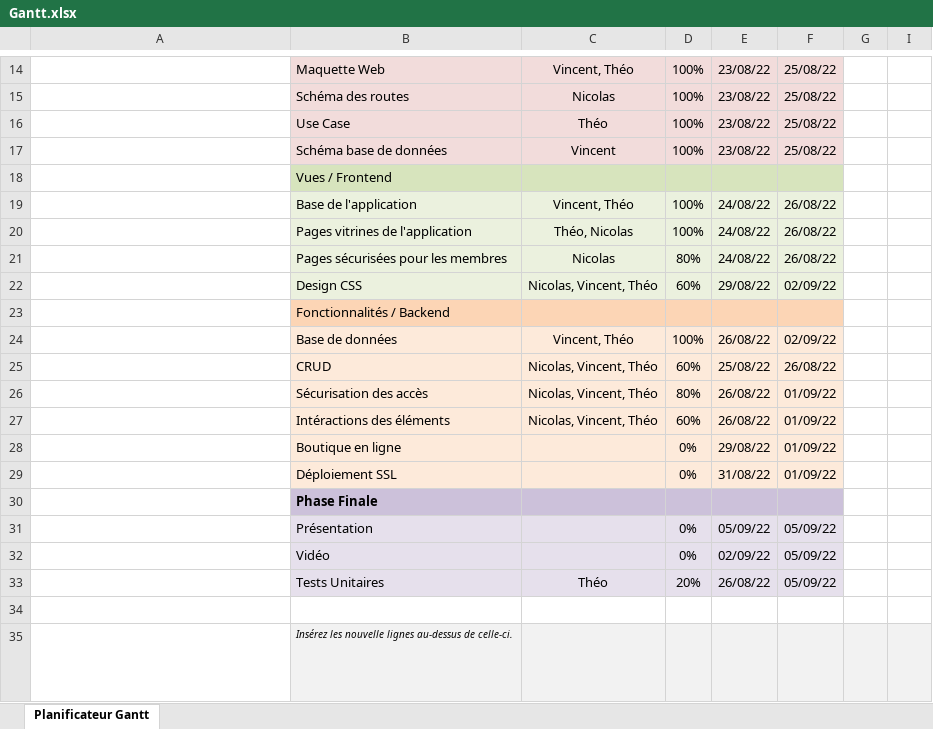
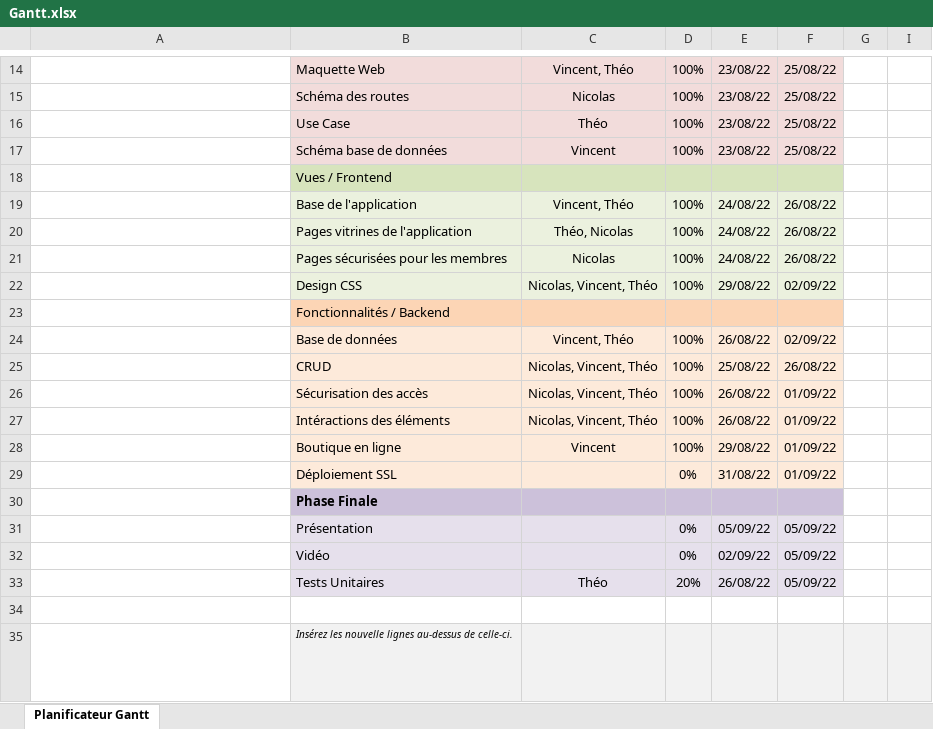
Before and after one commit to ThePension/JDS_Web, an Excel workbook: doc/Gantt.xlsx, sheet Planificateur Gantt, drawn as a sheet; only a part is shown, gaps mark what is left out; long unchanged cells end in …; values as stored, in another font and other column widths than the file's, no borders; conditional formats not drawn; the diff names each change by its address in the sheet, - before the commit and + after, or states it on an @@ line.

```diff
--- a/doc/Gantt.xlsx (sheet Planificateur Gantt)
+++ b/doc/Gantt.xlsx (sheet Planificateur Gantt)
-D21: 80%
+D21: 100%
-D22: 60%
+D22: 100%
-D25: 60%
+D25: 100%
-D26: 80%
+D26: 100%
-D27: 60%
+D27: 100%
-C28: (empty)
+C28: Vincent
-D28: 0%
+D28: 100%
```
Also changed, not shown: 6 other files.
